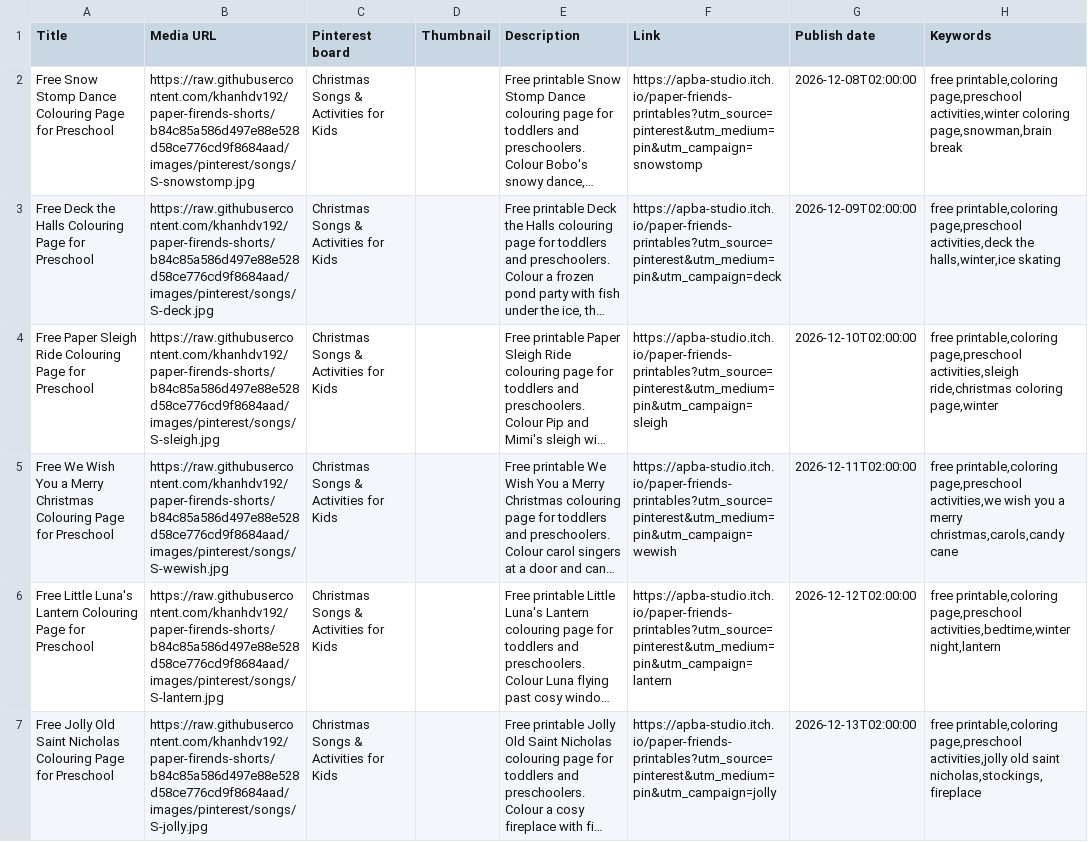
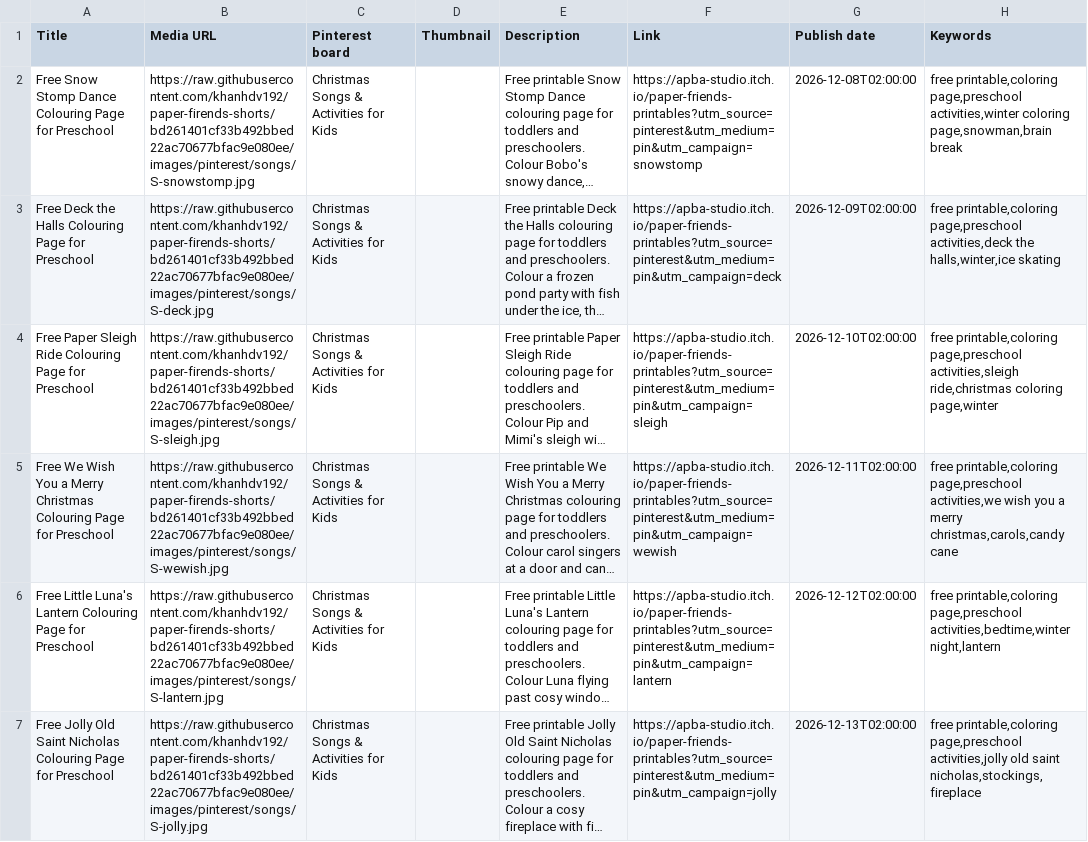
Before and after one commit to khanhdv192/paper-firends-shorts, a CSV file: printables/songs/song-pins-b4.csv, drawn as a sheet; long unchanged cells end in …; the diff names each change by its address in the sheet, - before the commit and + after, or states it on an @@ line.

```diff
--- a/printables/songs/song-pins-b4.csv
+++ b/printables/songs/song-pins-b4.csv
-B2 (Media URL): https://raw.githubusercontent.com/khanhdv192/paper-firends-shorts/b84c85a586d497e88e528d58ce776cd9f8684aad/images/pinterest/songs/S-snowstomp.jpg
+B2 (Media URL): https://raw.githubusercontent.com/khanhdv192/paper-firends-shorts/bd261401cf33b492bbed22ac70677bfac9e080ee/images/pinterest/songs/S-snowstomp.jpg
-B3 (Media URL): https://raw.githubusercontent.com/khanhdv192/paper-firends-shorts/b84c85a586d497e88e528d58ce776cd9f8684aad/images/pinterest/songs/S-deck.jpg
+B3 (Media URL): https://raw.githubusercontent.com/khanhdv192/paper-firends-shorts/bd261401cf33b492bbed22ac70677bfac9e080ee/images/pinterest/songs/S-deck.jpg
-B4 (Media URL): https://raw.githubusercontent.com/khanhdv192/paper-firends-shorts/b84c85a586d497e88e528d58ce776cd9f8684aad/images/pinterest/songs/S-sleigh.jpg
+B4 (Media URL): https://raw.githubusercontent.com/khanhdv192/paper-firends-shorts/bd261401cf33b492bbed22ac70677bfac9e080ee/images/pinterest/songs/S-sleigh.jpg
-B5 (Media URL): https://raw.githubusercontent.com/khanhdv192/paper-firends-shorts/b84c85a586d497e88e528d58ce776cd9f8684aad/images/pinterest/songs/S-wewish.jpg
+B5 (Media URL): https://raw.githubusercontent.com/khanhdv192/paper-firends-shorts/bd261401cf33b492bbed22ac70677bfac9e080ee/images/pinterest/songs/S-wewish.jpg
-B6 (Media URL): https://raw.githubusercontent.com/khanhdv192/paper-firends-shorts/b84c85a586d497e88e528d58ce776cd9f8684aad/images/pinterest/songs/S-lantern.jpg
+B6 (Media URL): https://raw.githubusercontent.com/khanhdv192/paper-firends-shorts/bd261401cf33b492bbed22ac70677bfac9e080ee/images/pinterest/songs/S-lantern.jpg
-B7 (Media URL): https://raw.githubusercontent.com/khanhdv192/paper-firends-shorts/b84c85a586d497e88e528d58ce776cd9f8684aad/images/pinterest/songs/S-jolly.jpg
+B7 (Media URL): https://raw.githubusercontent.com/khanhdv192/paper-firends-shorts/bd261401cf33b492bbed22ac70677bfac9e080ee/images/pinterest/songs/S-jolly.jpg
```
Also changed, not shown: printables/songs/song-pins-b2.csv, printables/songs/song-pins-b3.csv, 4 other files.
